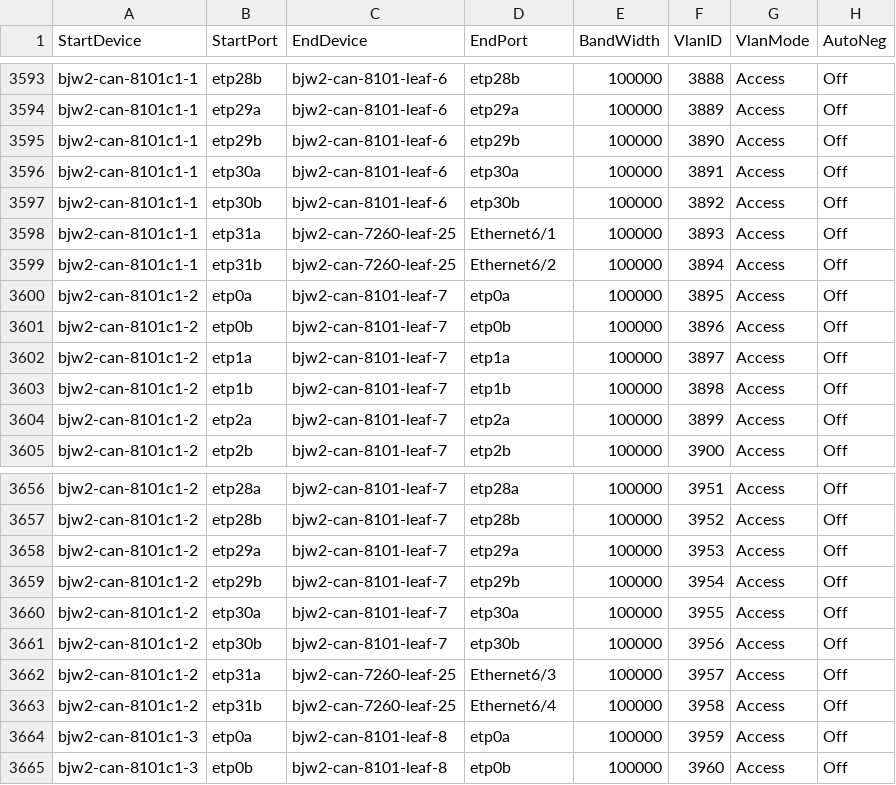
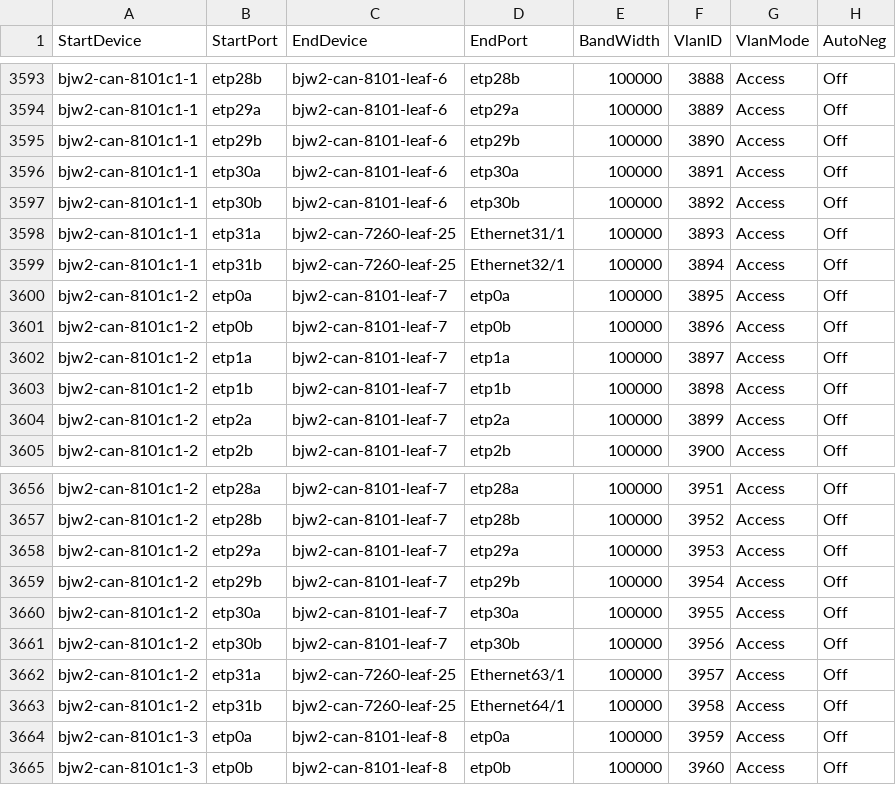
Before and after one commit to Pterosaur/sonic-mgmt, a CSV file: ansible/files/sonic_bjw2_links.csv, drawn as a sheet; only a part is shown, gaps mark what is left out.

```diff
--- a/ansible/files/sonic_bjw2_links.csv
+++ b/ansible/files/sonic_bjw2_links.csv
@@ -3597,4 +3597,4 @@ bjw2-can-8101c1-1,etp30a,bjw2-can-8101-leaf-6,etp30a,100000,3891,Access,Off
 bjw2-can-8101c1-1,etp30b,bjw2-can-8101-leaf-6,etp30b,100000,3892,Access,Off
-bjw2-can-8101c1-1,etp31a,bjw2-can-7260-leaf-25,Ethernet6/1,100000,3893,Access,Off
-bjw2-can-8101c1-1,etp31b,bjw2-can-7260-leaf-25,Ethernet6/2,100000,3894,Access,Off
+bjw2-can-8101c1-1,etp31a,bjw2-can-7260-leaf-25,Ethernet31/1,100000,3893,Access,Off
+bjw2-can-8101c1-1,etp31b,bjw2-can-7260-leaf-25,Ethernet32/1,100000,3894,Access,Off
 bjw2-can-8101c1-2,etp0a,bjw2-can-8101-leaf-7,etp0a,100000,3895,Access,Off
@@ -3661,4 +3661,4 @@ bjw2-can-8101c1-2,etp30a,bjw2-can-8101-leaf-7,etp30a,100000,3955,Access,Off
 bjw2-can-8101c1-2,etp30b,bjw2-can-8101-leaf-7,etp30b,100000,3956,Access,Off
-bjw2-can-8101c1-2,etp31a,bjw2-can-7260-leaf-25,Ethernet6/3,100000,3957,Access,Off
-bjw2-can-8101c1-2,etp31b,bjw2-can-7260-leaf-25,Ethernet6/4,100000,3958,Access,Off
+bjw2-can-8101c1-2,etp31a,bjw2-can-7260-leaf-25,Ethernet63/1,100000,3957,Access,Off
+bjw2-can-8101c1-2,etp31b,bjw2-can-7260-leaf-25,Ethernet64/1,100000,3958,Access,Off
 bjw2-can-8101c1-3,etp0a,bjw2-can-8101-leaf-8,etp0a,100000,3959,Access,Off
```
Also changed, not shown: ansible/files/sonic_str2_devices.csv, ansible/files/sonic_str5_console_links.csv, 15 other files.
